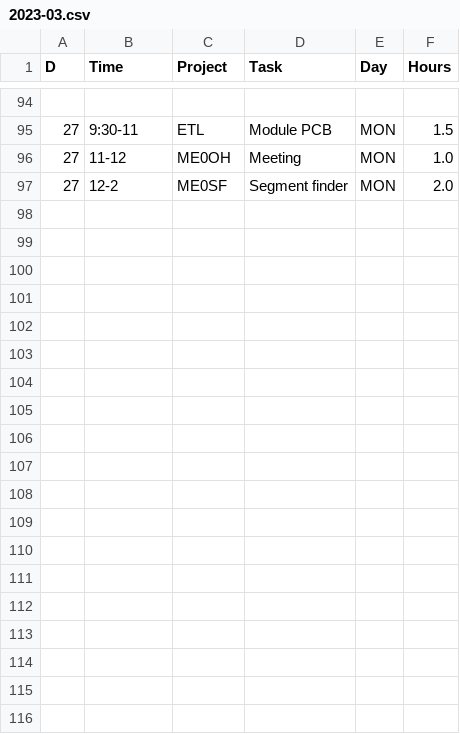
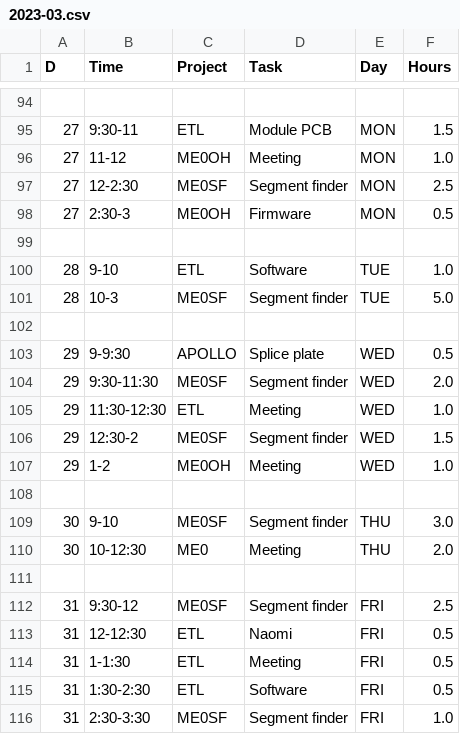
Before and after one commit to andrewpeck/edf-timesheet, a CSV file: csv/2023-03.csv, drawn as a sheet; only a part is shown, gaps mark what is left out.

```diff
--- a/csv/2023-03.csv
+++ b/csv/2023-03.csv
@@ -96,2 +96,21 @@ D,Time,Project,Task,Day,Hours
 27,11-12,ME0OH,Meeting,MON,1.0
-27,12-2,ME0SF,Segment finder,MON,2.0
+27,12-2:30,ME0SF,Segment finder,MON,2.5
+27,2:30-3,ME0OH,Firmware,MON,0.5
+,,,,,
+28,9-10,ETL,Software,TUE,1.0
+28,10-3,ME0SF,Segment finder,TUE,5.0
+,,,,,
+29,9-9:30,APOLLO,Splice plate,WED,0.5
+29,9:30-11:30,ME0SF,Segment finder,WED,2.0
+29,11:30-12:30,ETL,Meeting,WED,1.0
+29,12:30-2,ME0SF,Segment finder,WED,1.5
+29,1-2,ME0OH,Meeting,WED,1.0
+,,,,,
+30,9-10,ME0SF,Segment finder,THU,3.0
+30,10-12:30,ME0,Meeting,THU,2.0
+,,,,,
+31,9:30-12,ME0SF,Segment finder,FRI,2.5
+31,12-12:30,ETL,Naomi,FRI,0.5
+31,1-1:30,ETL,Meeting,FRI,0.5
+31,1:30-2:30,ETL,Software,FRI,0.5
+31,2:30-3:30,ME0SF,Segment finder,FRI,1.0
```
Also changed, not shown: csv/2023-03-Summary.csv, 14 other files.
